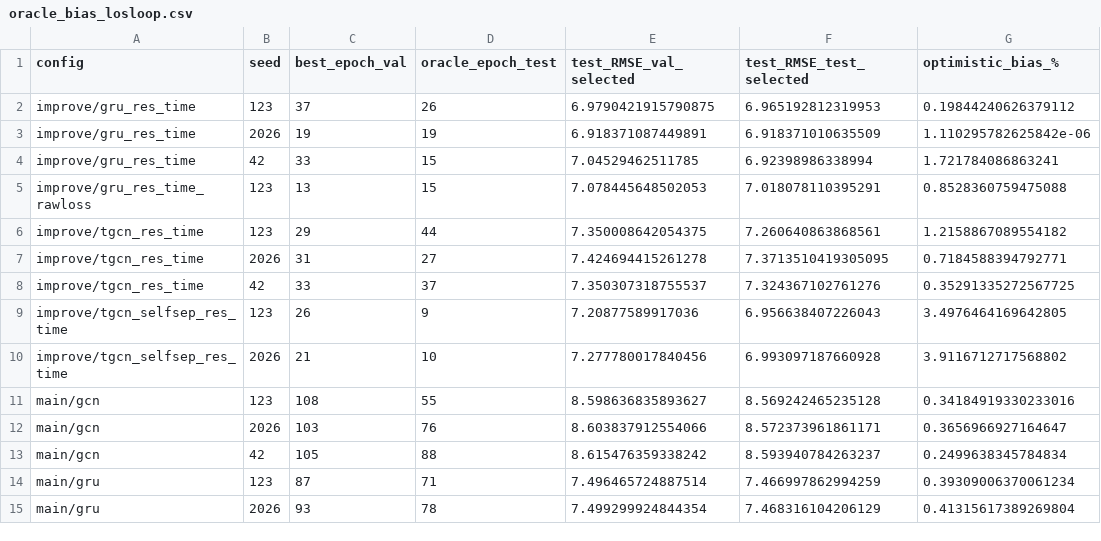
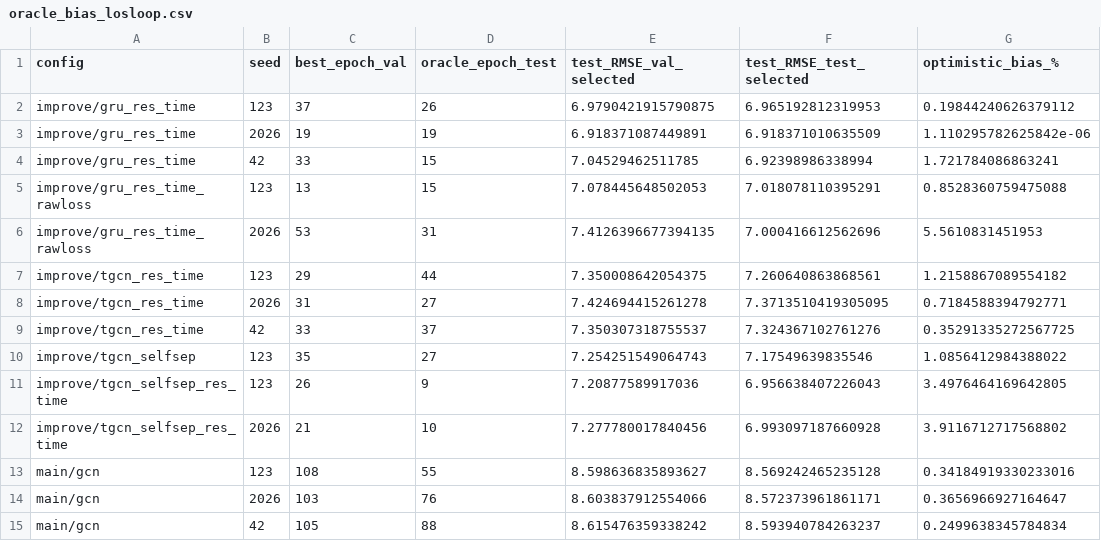
Before and after one commit to huynhquocthang1805/Datamining-Btl, a CSV file: reports/tables/oracle_bias_losloop.csv, drawn as a sheet; only a part is shown; the shorter side is filled out with more unchanged rows; the diff names each change by its address in the sheet, - before the commit and + after, or states it on an @@ line.

```diff
--- a/reports/tables/oracle_bias_losloop.csv
+++ b/reports/tables/oracle_bias_losloop.csv
+row 6: improve/gru_res_time_rawloss | 2026 | 53 | 31 | 7.4126396677394135 | 7.000416612562696 | 5.5610831451953
+row 10: improve/tgcn_selfsep | 123 | 35 | 27 | 7.254251549064743 | 7.17549639835546 | 1.0856412984388022
```
Also changed, not shown: reports/tables/main_results_losloop.csv, reports/tables/rel_pairwise_losloop.csv, 7 other files.
